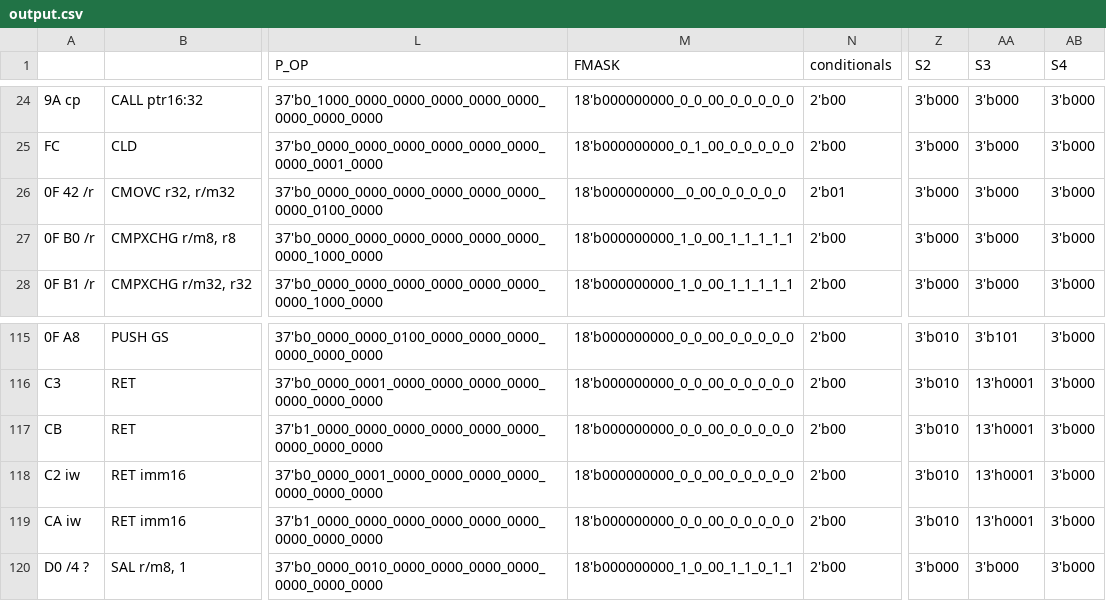
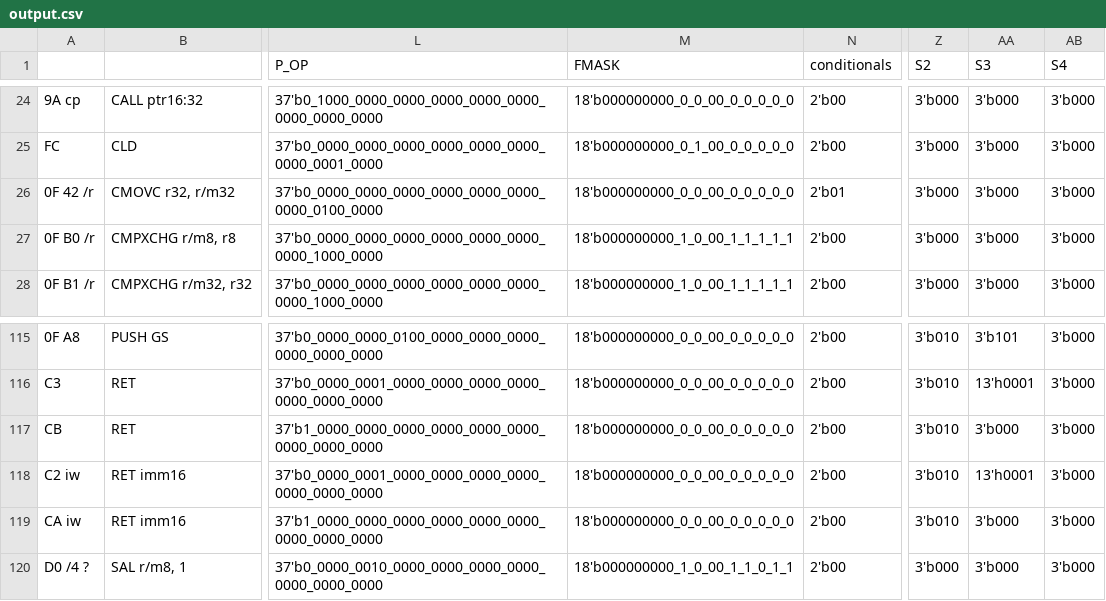
Before and after one commit to e-turcotte/Project-RAVE, a CSV file: processor/ControlStore/pythonProject/output.csv, drawn as a sheet; only a part is shown, gaps mark what is left out; the diff names each change by its address in the sheet, - before the commit and + after, or states it on an @@ line.

Commit message:
Fixed issue with RET size

```diff
--- a/processor/ControlStore/pythonProject/output.csv
+++ b/processor/ControlStore/pythonProject/output.csv
-M26 (FMASK): 18'b000000000__0_00_0_0_0_0_0
+M26 (FMASK): 18'b000000000_0_0_00_0_0_0_0_0
-AA117 (S3): 13'h0001
+AA117 (S3): 3'b000
-AA119 (S3): 13'h0001
+AA119 (S3): 3'b000
```
Also changed, not shown: 2 other files.
